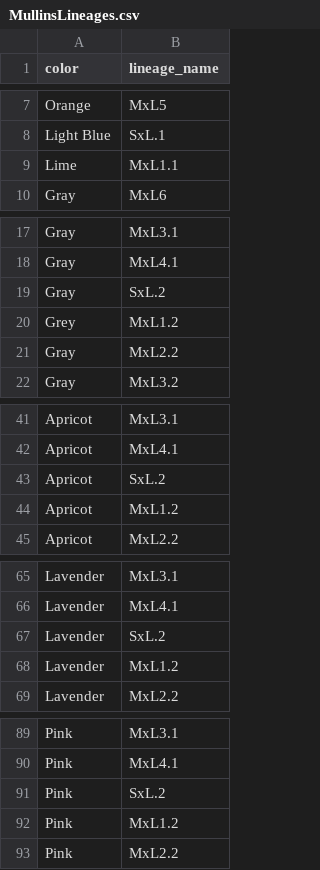
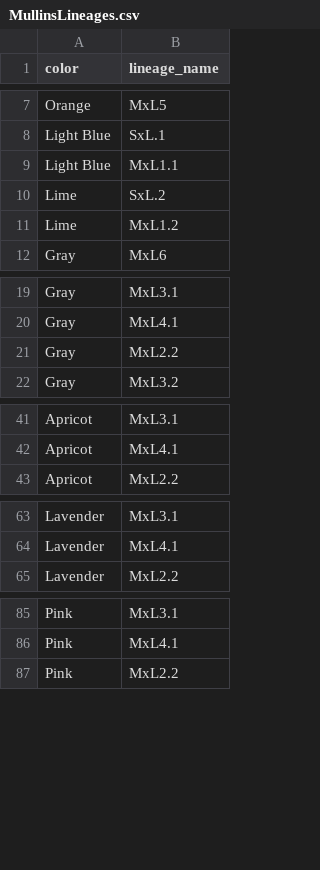
Before and after one commit to MullinsLab/phylobook, a CSV file: initial_data/MullinsLineages.csv, drawn as a sheet; only a part is shown, gaps mark what is left out; the diff covers the shown part only.

Commit message:
Fixed name bug, misordering trees, and lineage names

```diff
--- a/initial_data/MullinsLineages.csv
+++ b/initial_data/MullinsLineages.csv
@@ -8,3 +8,5 @@ Orange,MxL5
 Light Blue,SxL.1
-Lime,MxL1.1
+Light Blue,MxL1.1
+Lime,SxL.2
+Lime,MxL1.2
 Gray,MxL6
@@ -18,4 +20,2 @@ Gray,MxL3.1
 Gray,MxL4.1
-Gray,SxL.2
-Grey,MxL1.2
 Gray,MxL2.2
@@ -42,4 +42,2 @@ Apricot,MxL3.1
 Apricot,MxL4.1
-Apricot,SxL.2
-Apricot,MxL1.2
 Apricot,MxL2.2
@@ -66,4 +64,2 @@ Lavender,MxL3.1
 Lavender,MxL4.1
-Lavender,SxL.2
-Lavender,MxL1.2
 Lavender,MxL2.2
@@ -90,4 +86,2 @@ Pink,MxL3.1
 Pink,MxL4.1
-Pink,SxL.2
-Pink,MxL1.2
 Pink,MxL2.2
```
Also changed, not shown: 2 removed rows elsewhere in this file, 3 other files.
